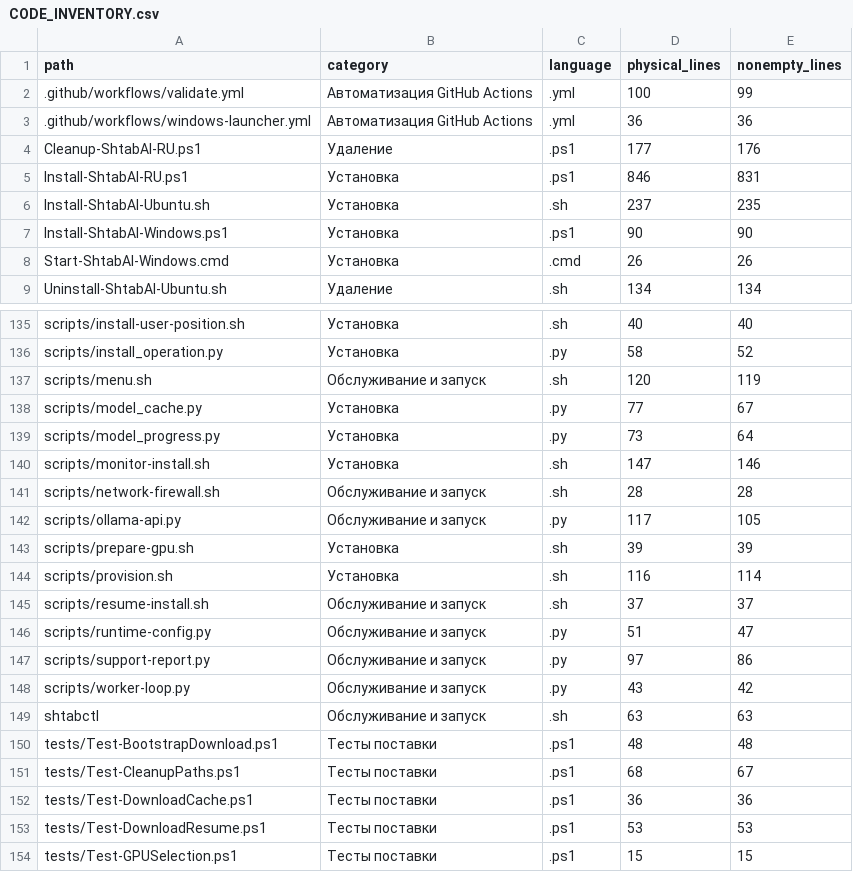
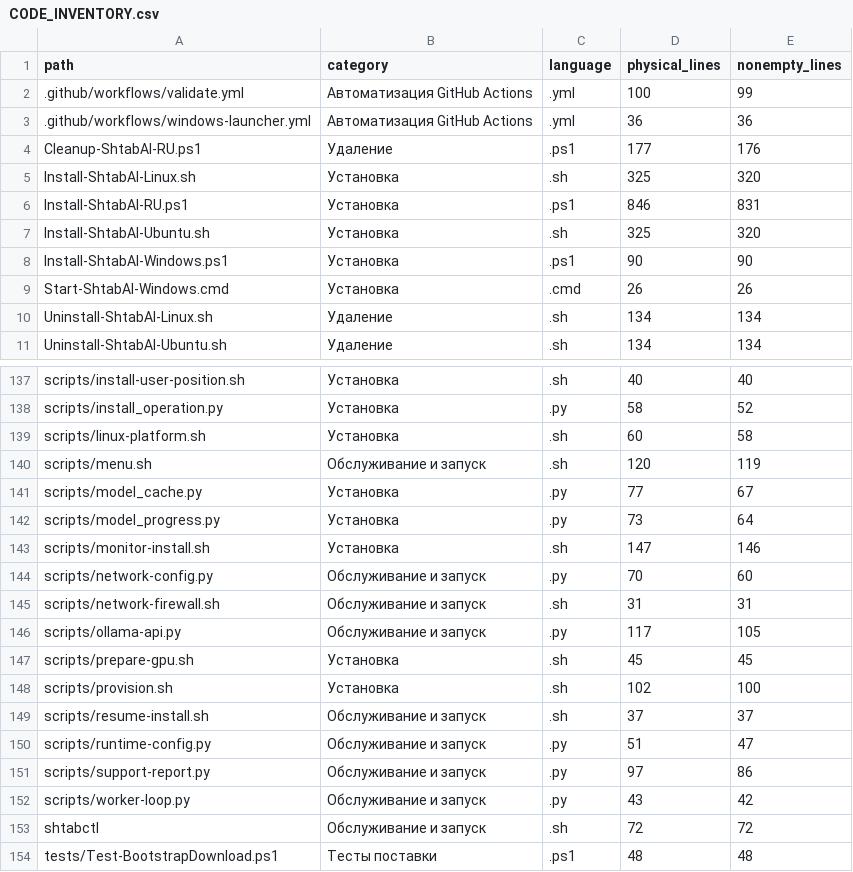
Before and after one commit to wlfyalex-afk/shtab-ai-install, a CSV file: CODE_INVENTORY.csv, drawn as a sheet; only a part is shown, gaps mark what is left out; the shorter side is filled out with more unchanged rows; the diff covers the shown part only.

Commit message:
Support Ubuntu/Astra Linux installers and explicit VPN access
Detect supported Linux distributions before changes, use Astra Docker packages, and keep the Ubuntu entry point compatible. Allow explicit VPN subnets alongside the LAN and document Android certificate setup. Add platform and firewall tests and refresh integrity manifests.

```diff
--- a/CODE_INVENTORY.csv
+++ b/CODE_INVENTORY.csv
@@ -4,6 +4,8 @@
 Cleanup-ShtabAI-RU.ps1,Удаление,.ps1,177,176
+Install-ShtabAI-Linux.sh,Установка,.sh,325,320
 Install-ShtabAI-RU.ps1,Установка,.ps1,846,831
-Install-ShtabAI-Ubuntu.sh,Установка,.sh,237,235
+Install-ShtabAI-Ubuntu.sh,Установка,.sh,325,320
 Install-ShtabAI-Windows.ps1,Установка,.ps1,90,90
 Start-ShtabAI-Windows.cmd,Установка,.cmd,26,26
+Uninstall-ShtabAI-Linux.sh,Удаление,.sh,134,134
 Uninstall-ShtabAI-Ubuntu.sh,Удаление,.sh,134,134
@@ -136,2 +138,3 @@ scripts/install-user-position.sh,Установка,.sh,40,40
 scripts/install_operation.py,Установка,.py,58,52
+scripts/linux-platform.sh,Установка,.sh,60,58
 scripts/menu.sh,Обслуживание и запуск,.sh,120,119
@@ -140,6 +143,7 @@ scripts/model_progress.py,Установка,.py,73,64
 scripts/monitor-install.sh,Установка,.sh,147,146
-scripts/network-firewall.sh,Обслуживание и запуск,.sh,28,28
+scripts/network-config.py,Обслуживание и запуск,.py,70,60
+scripts/network-firewall.sh,Обслуживание и запуск,.sh,31,31
 scripts/ollama-api.py,Обслуживание и запуск,.py,117,105
-scripts/prepare-gpu.sh,Установка,.sh,39,39
-scripts/provision.sh,Установка,.sh,116,114
+scripts/prepare-gpu.sh,Установка,.sh,45,45
+scripts/provision.sh,Установка,.sh,102,100
 scripts/resume-install.sh,Обслуживание и запуск,.sh,37,37
@@ -148,3 +152,3 @@ scripts/support-report.py,Обслуживание и запуск,.py,97,86
 scripts/worker-loop.py,Обслуживание и запуск,.py,43,42
-shtabctl,Обслуживание и запуск,.sh,63,63
+shtabctl,Обслуживание и запуск,.sh,72,72
 tests/Test-BootstrapDownload.ps1,Тесты поставки,.ps1,48,48
```
Also changed, not shown: 2 added rows elsewhere in this file, 18 other files.
